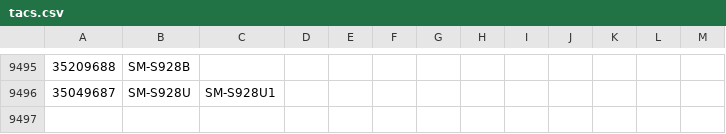
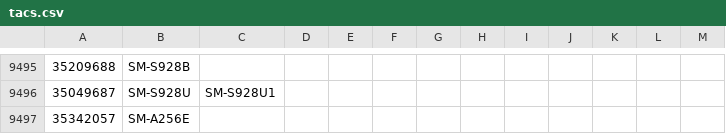
Before and after one commit to zacharee/SamloaderKotlin, a CSV file: common/src/commonMain/resources/MR/files/tacs.csv, drawn as a sheet; only a part is shown, gaps mark what is left out; the diff names each change by its address in the sheet, - before the commit and + after, or states it on an @@ line.

Commit message:
Add TAC for SM-A256E

```diff
--- a/common/src/commonMain/resources/MR/files/tacs.csv
+++ b/common/src/commonMain/resources/MR/files/tacs.csv
+row 9497: 35342057 | SM-A256E
```
